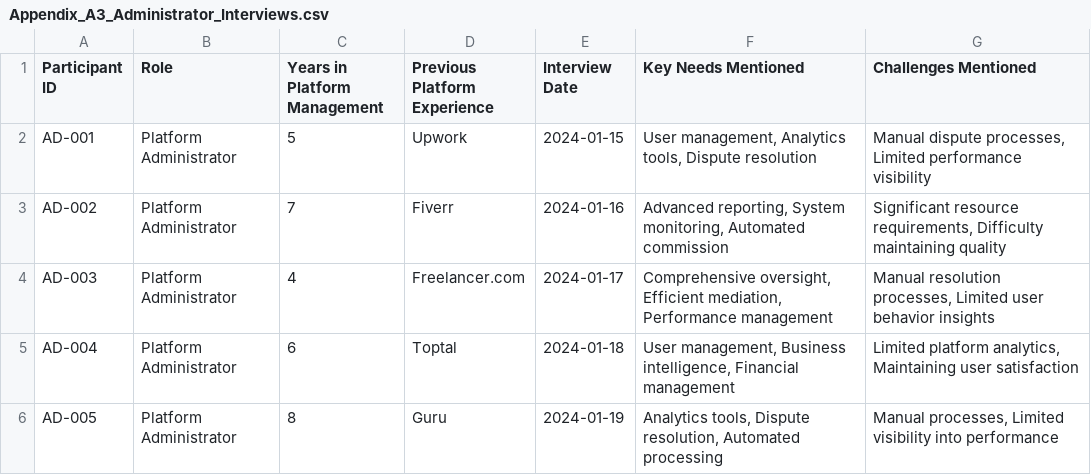
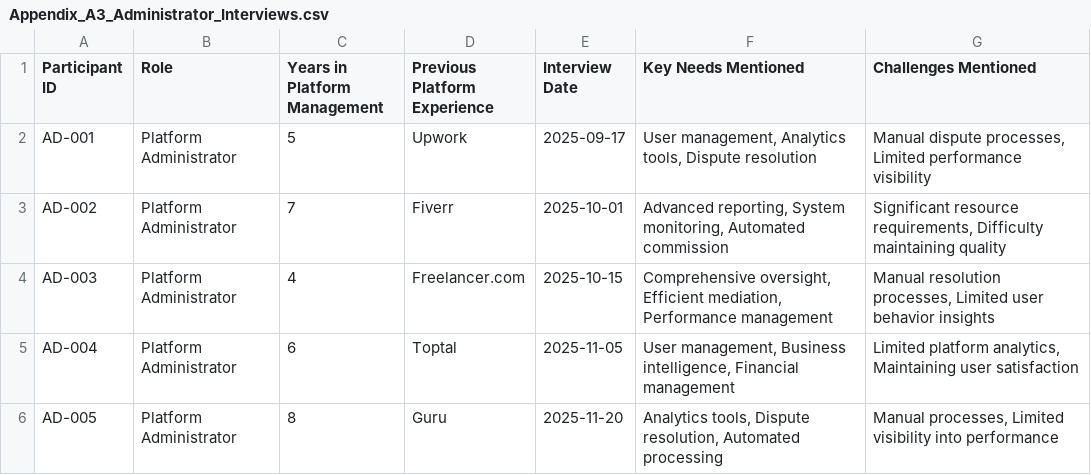
Before and after one commit to suletetes/TalentHive, a CSV file: project/appendix/Appendix_A3_Administrator_Interviews.csv, drawn as a sheet.

```diff
--- a/project/appendix/Appendix_A3_Administrator_Interviews.csv
+++ b/project/appendix/Appendix_A3_Administrator_Interviews.csv
@@ -1,6 +1,6 @@
 Participant ID,Role,Years in Platform Management,Previous Platform Experience,Interview Date,Key Needs Mentioned,Challenges Mentioned
-AD-001,Platform Administrator,5,Upwork,2024-01-15,"User management, Analytics tools, Dispute resolution","Manual dispute processes, Limited performance visibility"
-AD-002,Platform Administrator,7,Fiverr,2024-01-16,"Advanced reporting, System monitoring, Automated commission","Significant resource requirements, Difficulty maintaining quality"
-AD-003,Platform Administrator,4,Freelancer.com,2024-01-17,"Comprehensive oversight, Efficient mediation, Performance management","Manual resolution processes, Limited user behavior insights"
-AD-004,Platform Administrator,6,Toptal,2024-01-18,"User management, Business intelligence, Financial management","Limited platform analytics, Maintaining user satisfaction"
-AD-005,Platform Administrator,8,Guru,2024-01-19,"Analytics tools, Dispute resolution, Automated processing","Manual processes, Limited visibility into performance"
+AD-001,Platform Administrator,5,Upwork,2025-09-17,"User management, Analytics tools, Dispute resolution","Manual dispute processes, Limited performance visibility"
+AD-002,Platform Administrator,7,Fiverr,2025-10-01,"Advanced reporting, System monitoring, Automated commission","Significant resource requirements, Difficulty maintaining quality"
+AD-003,Platform Administrator,4,Freelancer.com,2025-10-15,"Comprehensive oversight, Efficient mediation, Performance management","Manual resolution processes, Limited user behavior insights"
+AD-004,Platform Administrator,6,Toptal,2025-11-05,"User management, Business intelligence, Financial management","Limited platform analytics, Maintaining user satisfaction"
+AD-005,Platform Administrator,8,Guru,2025-11-20,"Analytics tools, Dispute resolution, Automated processing","Manual processes, Limited visibility into performance"
```
Also changed, not shown: project/appendix/Appendix_A1_Freelancer_Interviews.csv, project/appendix/Appendix_A2_Client_Interviews.csv, 2 other files.
